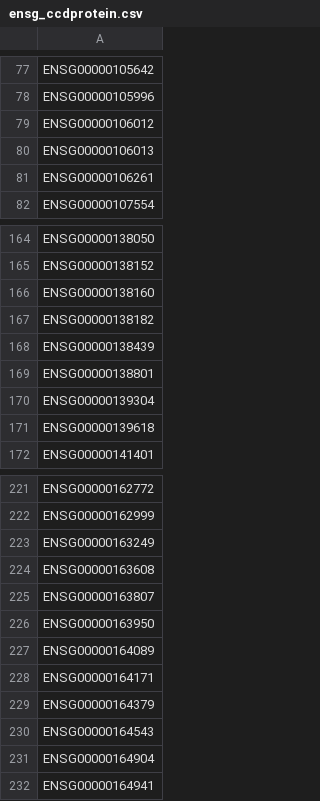
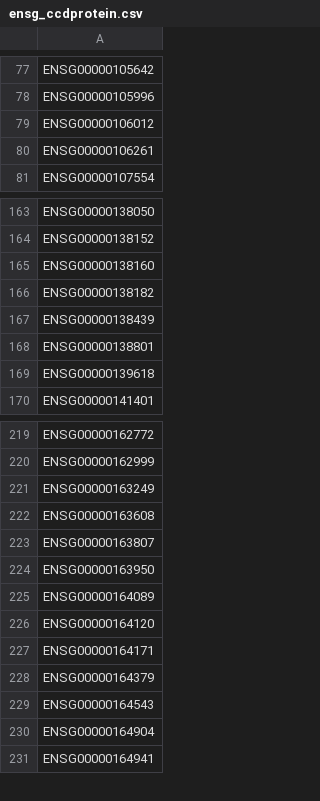
Before and after one commit to CellProfiling/SingleCellProteogenomics, a CSV file: output/ensg_ccdprotein.csv, drawn as a sheet; only a part is shown, gaps mark what is left out; removed rows and columns are numbered as before the commit, all else as after; the diff names each change by its address in the sheet, - before the commit and + after, or states it on an @@ line.

```diff
--- a/output/ensg_ccdprotein.csv
+++ b/output/ensg_ccdprotein.csv
-row 80: ENSG00000106013
-row 170: ENSG00000139304
+row 226: ENSG00000164120
```
Also changed, not shown: output/ensg_ccdprotein_nontranscript_regulated.csv, output/ensg_nonccdprotein.csv, 53 other files.
